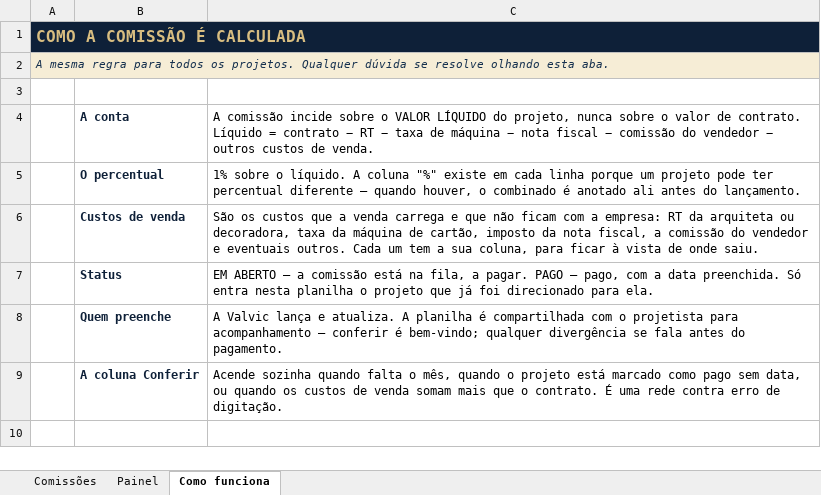
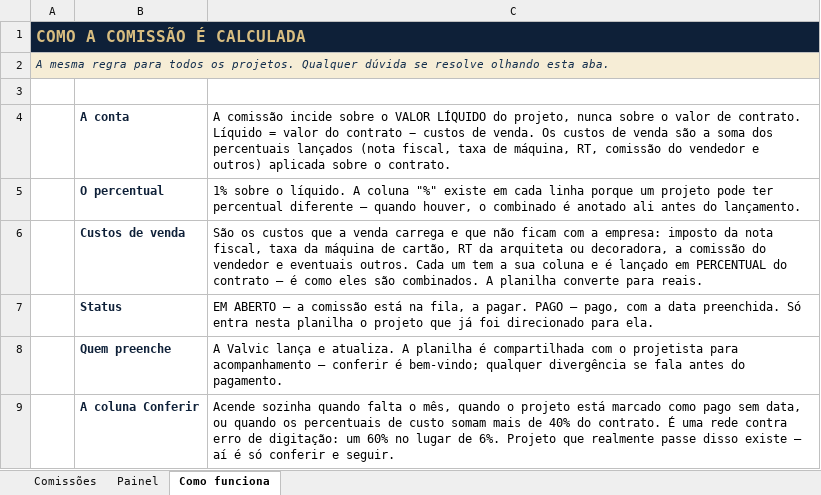
Before and after one commit to valvicmarcenaria-web/valvicorcamentista, an Excel workbook: painel/planilhas/Valvic_Comissao_Lorrane.xlsx, sheet Como funciona, drawn as a sheet; values as stored, in another font and other column widths than the file's, no borders; the diff names each change by its address in the sheet, - before the commit and + after, or states it on an @@ line.

```diff
--- a/painel/planilhas/Valvic_Comissao_Lorrane.xlsx (sheet Como funciona)
+++ b/painel/planilhas/Valvic_Comissao_Lorrane.xlsx (sheet Como funciona)
-C4: …Líquido = contrato − RT − taxa de máquina − nota fiscal − comissão do vendedor − outros custos de venda.
+C4: …Líquido = valor do contrato − custos de venda. Os custos de venda são a soma dos percentuais lançados (nota fiscal, taxa de máquina, RT, comissão do vendedor e outros) aplicada sobre o contrato.
-C6: …a empresa: RT da arquiteta ou decoradora, taxa da máquina de cartão, imposto da nota fiscal, a comissão do vendedor e eventuais outros. Cada um tem a sua coluna, para ficar à vista de onde saiu.
+C6: …a empresa: imposto da nota fiscal, taxa da máquina de cartão, RT da arquiteta ou decoradora, a comissão do vendedor e eventuais outros. Cada um tem a sua coluna e é lançado em PERCENTUAL do contrato — é como eles são combinados. A planilha converte para reais.
-C9: …quando os custos de venda somam mais que o contrato. É uma rede contra erro de digitação.
+C9: …quando os percentuais de custo somam mais de 40% do contrato. É uma rede contra erro de digitação: um 60% no lugar de 6%. Projeto que realmente passe disso existe — aí é só conferir e seguir.
```
Also changed, not shown: sheet Comissões, sheet Painel, charts or pictures, painel/planilhas/Valvic_Comissao_Lucas.xlsx, 1 other file.
